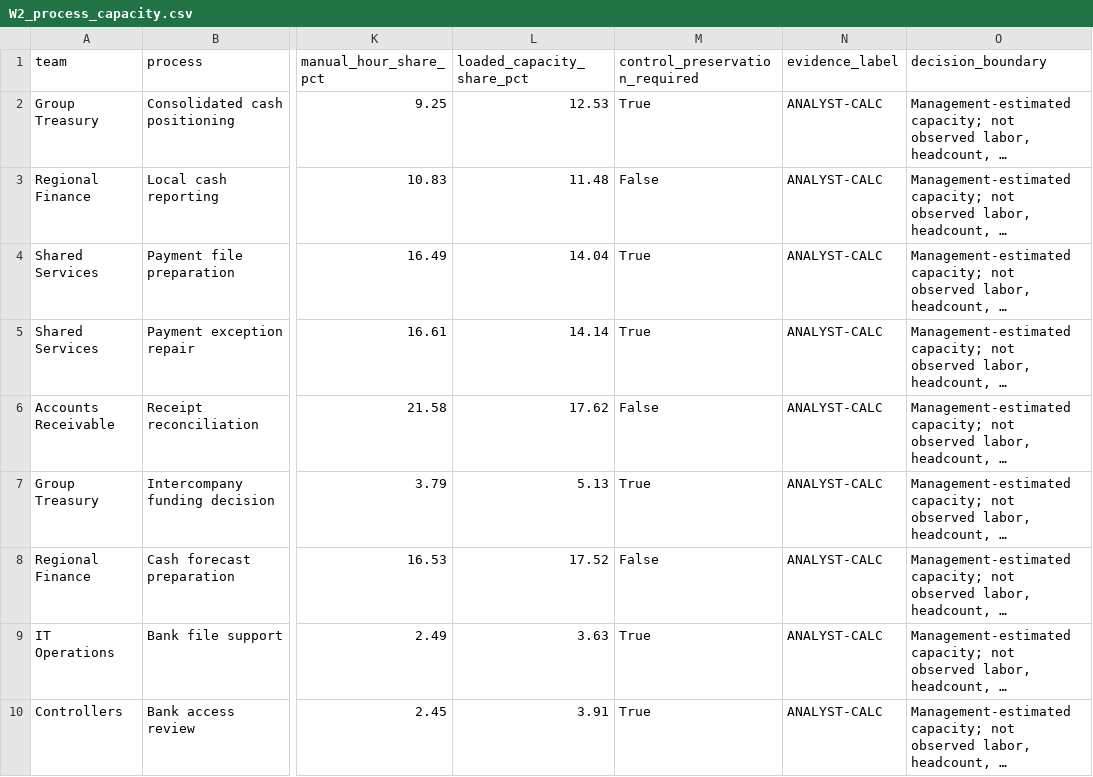
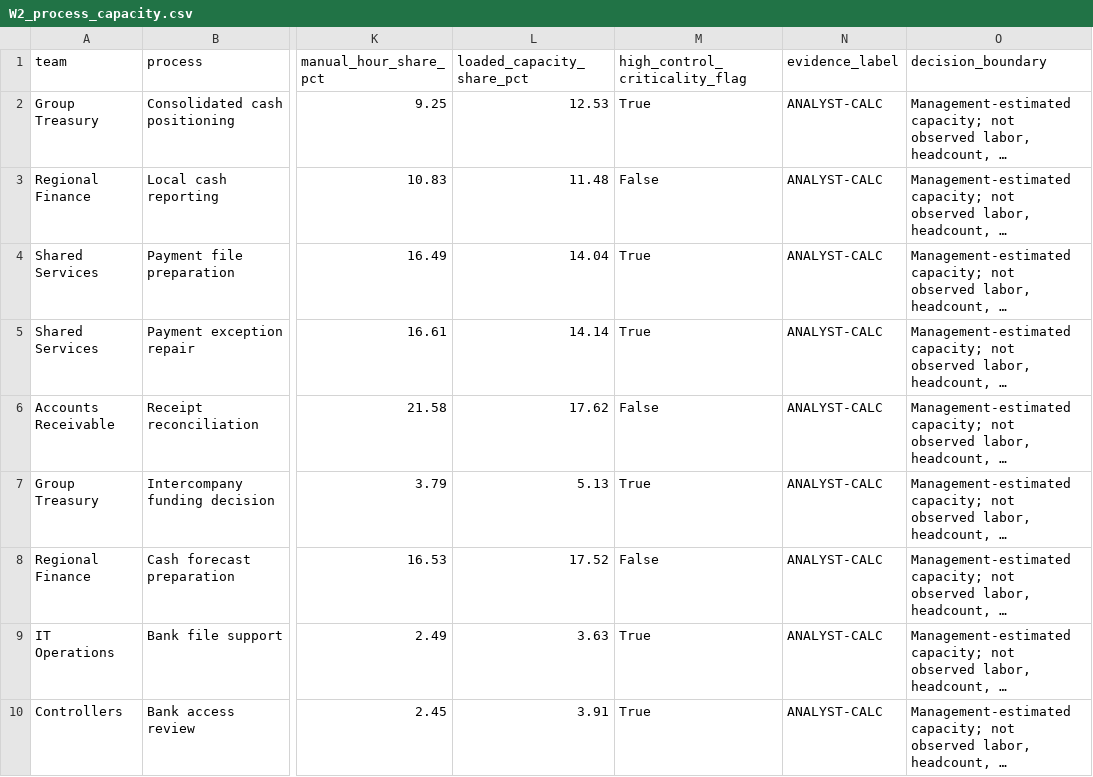
Before and after one commit to bakerzhan0404-zbh/project-northstar, a CSV file: data/processed/W2_process_capacity.csv, drawn as a sheet; only a part is shown, gaps mark what is left out; long unchanged cells end in …; the diff names each change by its address in the sheet, - before the commit and + after, or states it on an @@ line.

```diff
--- a/data/processed/W2_process_capacity.csv
+++ b/data/processed/W2_process_capacity.csv
-M1: control_preservation_required
+M1: high_control_criticality_flag
```
Also changed, not shown: data/processed/W2_repair_baseline_reconciliation.csv, 2 other files.
